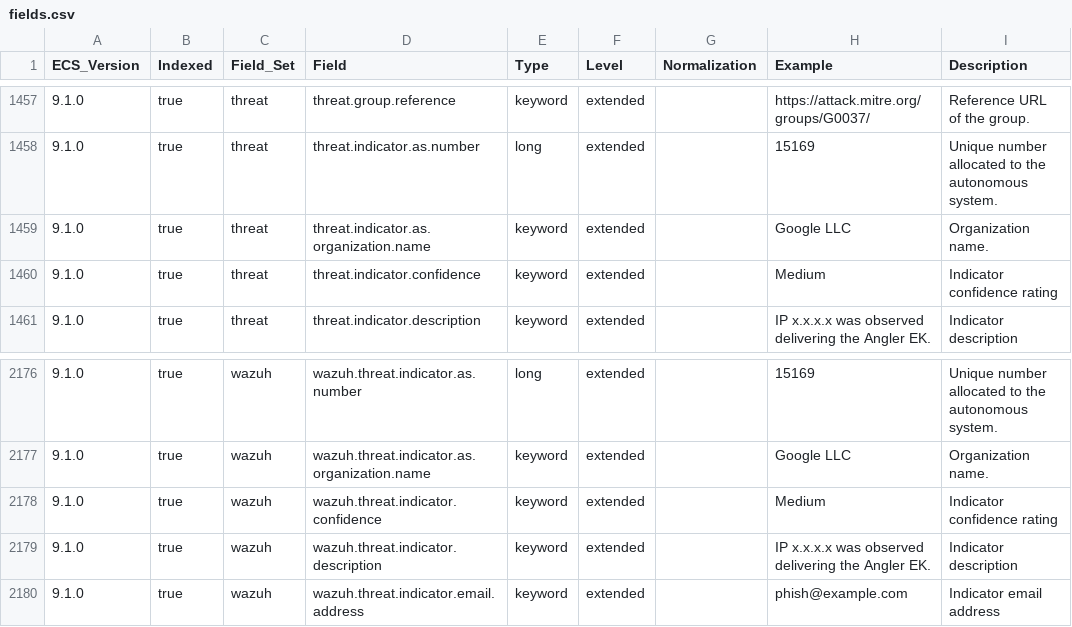
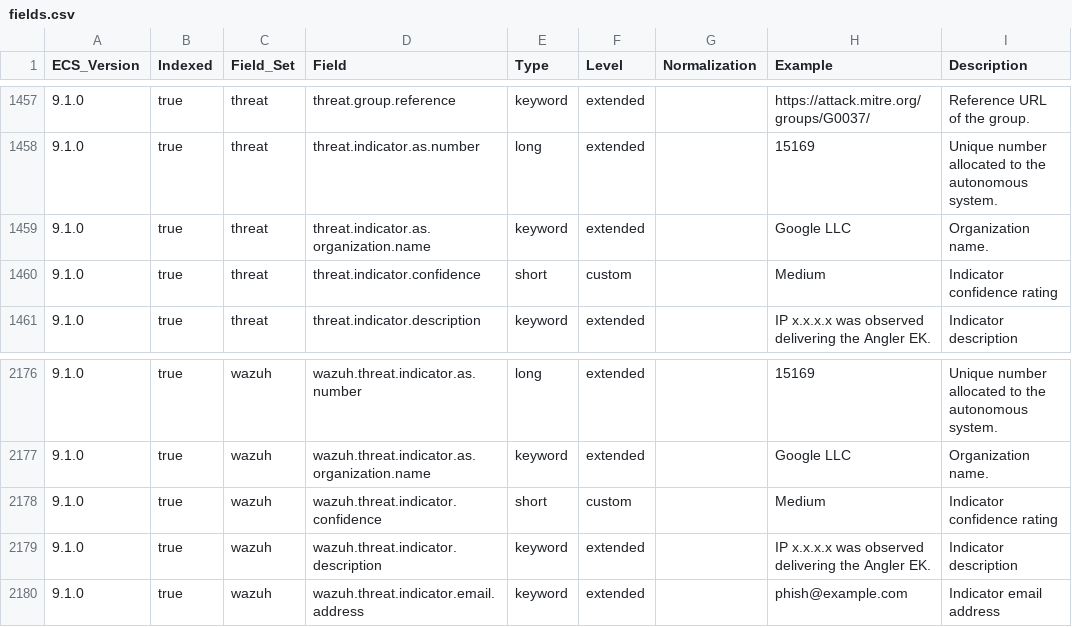
Before and after one commit to wazuh/wazuh-indexer-plugins, a CSV file: wcs/stateless/events/findings/docs/fields.csv, drawn as a sheet; only a part is shown, gaps mark what is left out.

```diff
--- a/wcs/stateless/events/findings/docs/fields.csv
+++ b/wcs/stateless/events/findings/docs/fields.csv
@@ -1459,3 +1459,3 @@ ECS_Version,Indexed,Field_Set,Field,Type,Level,Normalization,Example,Description
 9.1.0,true,threat,threat.indicator.as.organization.name,keyword,extended,,Google LLC,Organization name.
-9.1.0,true,threat,threat.indicator.confidence,keyword,extended,,Medium,Indicator confidence rating
+9.1.0,true,threat,threat.indicator.confidence,short,custom,,Medium,Indicator confidence rating
 9.1.0,true,threat,threat.indicator.description,keyword,extended,,IP x.x.x.x was observed delivering the Angler EK.,Indicator description
@@ -2177,3 +2177,3 @@ ECS_Version,Indexed,Field_Set,Field,Type,Level,Normalization,Example,Description
 9.1.0,true,wazuh,wazuh.threat.indicator.as.organization.name,keyword,extended,,Google LLC,Organization name.
-9.1.0,true,wazuh,wazuh.threat.indicator.confidence,keyword,extended,,Medium,Indicator confidence rating
+9.1.0,true,wazuh,wazuh.threat.indicator.confidence,short,custom,,Medium,Indicator confidence rating
 9.1.0,true,wazuh,wazuh.threat.indicator.description,keyword,extended,,IP x.x.x.x was observed delivering the Angler EK.,Indicator description
```
Also changed, not shown: wcs/stateless/active-responses/docs/fields.csv, wcs/stateless/events/main/docs/fields.csv, 9 other files.
